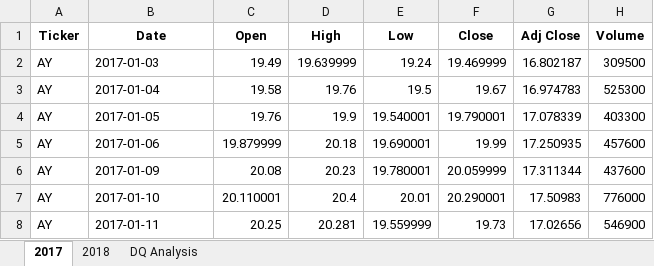
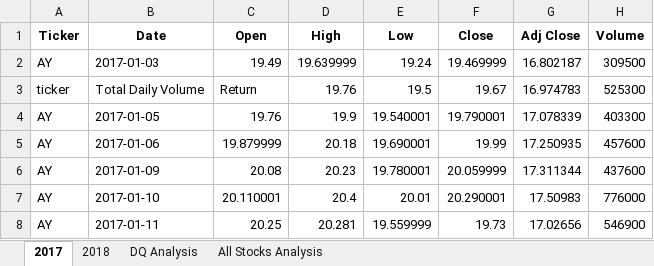
Before and after one commit to sadayas/stock-analysis, an Excel workbook: green_stocks.xlsm, sheet 2017, drawn as a sheet; only a part is shown; values as stored, in another font and other column widths than the file's, no borders; the diff names each change by its address in the sheet, - before the commit and + after, or states it on an @@ line.

```diff
--- a/green_stocks.xlsm (sheet 2017)
+++ b/green_stocks.xlsm (sheet 2017)
+sheet tab: All Stocks Analysis
-A3 (Ticker): AY
+A3 (Ticker): ticker
-B3 (Date): 2017-01-04
+B3 (Date): Total Daily Volume
-C3 (Open): 19.58
+C3 (Open): Return
```
Also changed, not shown: sheet 2018, charts or pictures.
